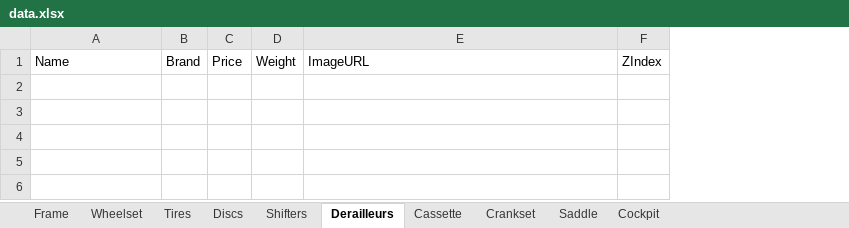
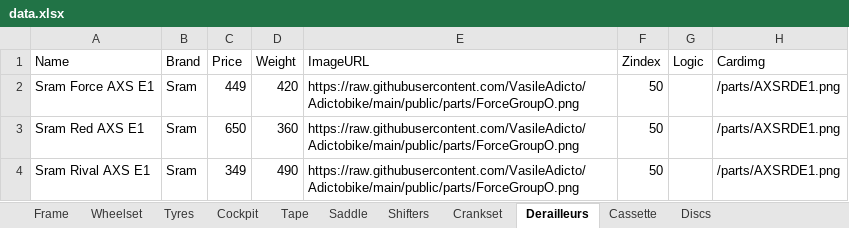
Before and after one commit to VasileAdicto/Adictobike, an Excel workbook: data.xlsx, sheet Derailleurs, drawn as a sheet; values as stored, in another font and other column widths than the file's, no borders; removed rows and columns are numbered as before the commit, all else as after; the diff names each change by its address in the sheet, - before the commit and + after, or states it on an @@ line.

```diff
--- a/data.xlsx (sheet Derailleurs)
+++ b/data.xlsx (sheet Derailleurs)
-sheet tab: Tires
+sheet tab: Tyres
+sheet tab: Tape
@@ sheet tab order changed: Frame | Wheelset | Tyres | Cockpit | Tape | Saddle | Shifters | Crankset | Derailleurs | Cassette | Discs @@
-column F (ZIndex), empty
+column F (Zindex), empty
+column G (Logic), empty
+column H (Cardimg), empty
+row 2: Sram Force AXS E1 | Sram | 449 | 420 | https://raw.githubusercontent.com/VasileAdicto/Adictobike/main/public/parts/ForceGroupO.png | 50 |  | /parts/AXSRDE1.png
+row 3: Sram Red AXS E1 | Sram | 650 | 360 | https://raw.githubusercontent.com/VasileAdicto/Adictobike/main/public/parts/ForceGroupO.png | 50 |  | /parts/AXSRDE1.png
+row 4: Sram Rival AXS E1 | Sram | 349 | 490 | https://raw.githubusercontent.com/VasileAdicto/Adictobike/main/public/parts/ForceGroupO.png | 50 |  | /parts/AXSRDE1.png
```
Also changed, not shown: sheet Saddle, sheet Cockpit, sheet Shifters, sheet Cassette, sheet Crankset, sheet Discs, 3 more sheets.
